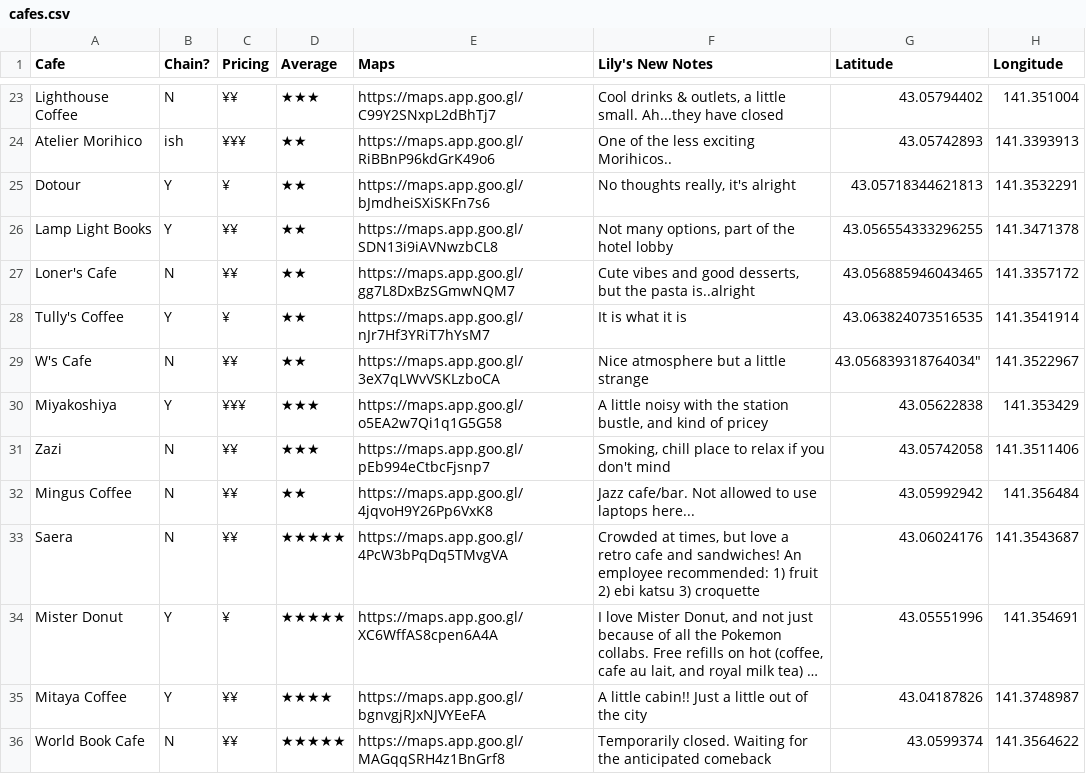
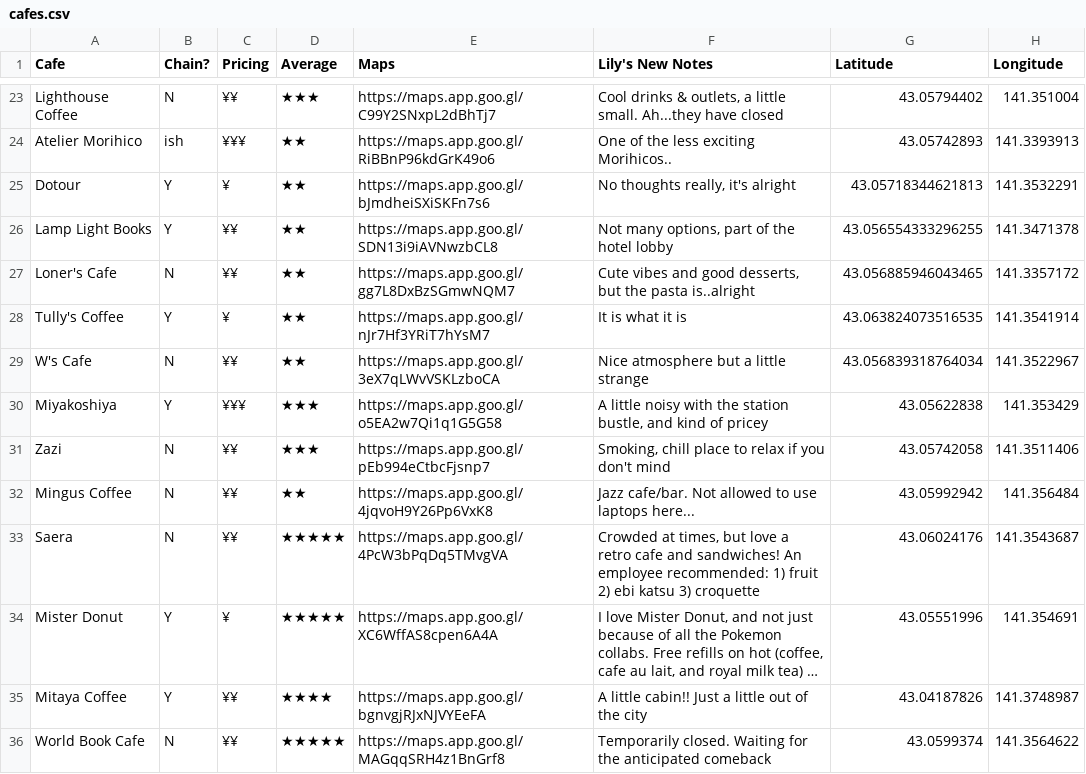
Before and after one commit to lilywus/alting, a CSV file: data/cafes.csv, drawn as a sheet; only a part is shown, gaps mark what is left out; long unchanged cells end in ….

Commit message:
Still csv error

```diff
--- a/data/cafes.csv
+++ b/data/cafes.csv
@@ -28,3 +28,3 @@ Loner's Cafe,N,¥¥,★★,https://maps.app.goo.gl/gg7L8DxBzSGmwNQM7,"Cute vibes
 Tully's Coffee,Y,¥,★★,https://maps.app.goo.gl/nJr7Hf3YRiT7hYsM7,"It is what it is",43.063824073516535,141.3541914
-W's Cafe,N,¥¥,★★,https://maps.app.goo.gl/3eX7qLWvVSKLzboCA,"Nice atmosphere but a little strange",43.056839318764034",141.3522967
+W's Cafe,N,¥¥,★★,https://maps.app.goo.gl/3eX7qLWvVSKLzboCA,"Nice atmosphere but a little strange",43.056839318764034,141.3522967
 Miyakoshiya,Y,¥¥¥,★★★,https://maps.app.goo.gl/o5EA2w7Qi1q1G5G58,"A little noisy with the station bustle, and kind of pricey",43.05622838,141.353429
```
